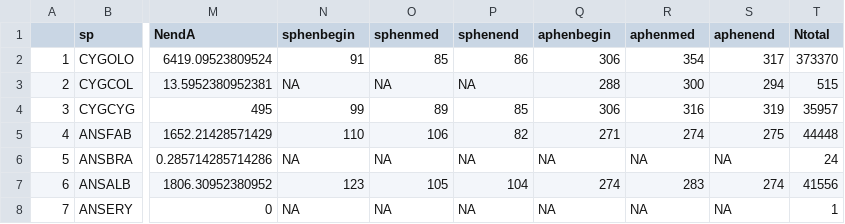
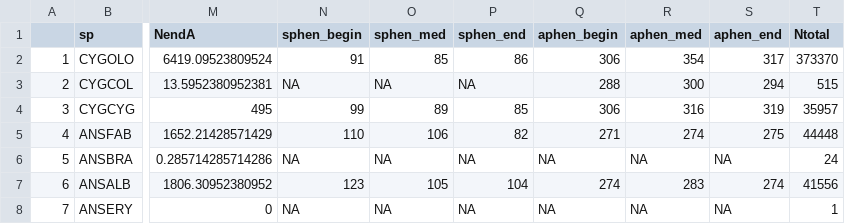
Before and after one commit to luomus/haahka, a CSV file: data/Halias_trend20181230.csv, drawn as a sheet; only a part is shown, gaps mark what is left out; the diff names each change by its address in the sheet, - before the commit and + after, or states it on an @@ line.

Commit message:
Update header names
Use underscore to make it easier to split the strings.

```diff
--- a/data/Halias_trend20181230.csv
+++ b/data/Halias_trend20181230.csv
-N1: sphenbegin
+N1: sphen_begin
-O1: sphenmed
+O1: sphen_med
-P1: sphenend
+P1: sphen_end
-Q1: aphenbegin
+Q1: aphen_begin
-R1: aphenmed
+R1: aphen_med
-S1: aphenend
+S1: aphen_end
```
